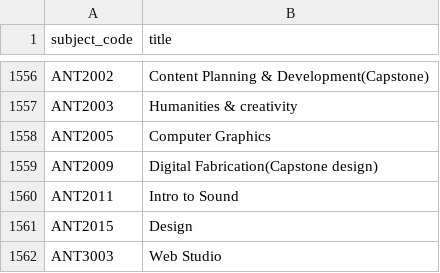
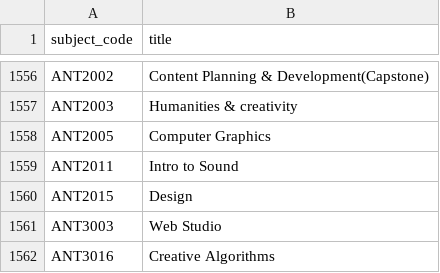
Before and after one commit to ed-jinyoung-park/SoftwareTeam2, a CSV file: team2/subject.csv, drawn as a sheet; only a part is shown, gaps mark what is left out; the shorter side is filled out with more unchanged rows; the diff names each change by its address in the sheet, - before the commit and + after, or states it on an @@ line.

```diff
--- a/team2/subject.csv
+++ b/team2/subject.csv
-row 1559: ANT2009 | Digital Fabrication(Capstone design)
```
Also changed, not shown: 6 other files.
